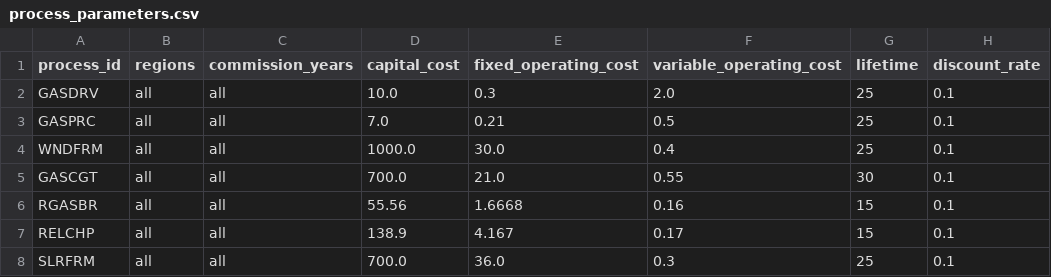
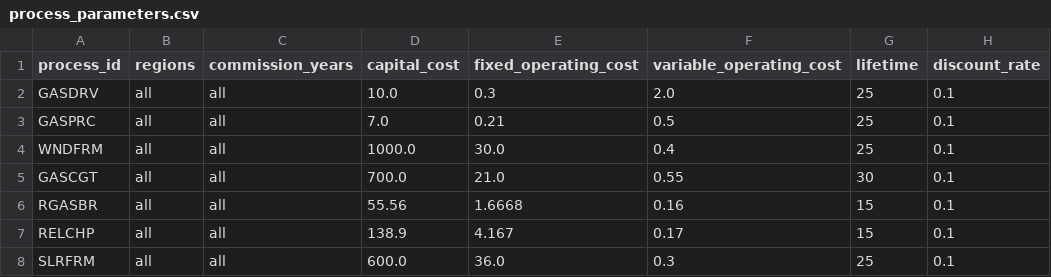
Before and after one commit to EnergySystemsModellingLab/MUSE2, a CSV file: examples/simple/process_parameters.csv, drawn as a sheet.

Commit message:
SLR CapEx 7 -> 6

```diff
--- a/examples/simple/process_parameters.csv
+++ b/examples/simple/process_parameters.csv
@@ -7,2 +7,2 @@ RGASBR,all,all,55.56,1.6668,0.16,15,0.1
 RELCHP,all,all,138.9,4.167,0.17,15,0.1
-SLRFRM,all,all,700.0,36.0,0.3,25,0.1
+SLRFRM,all,all,600.0,36.0,0.3,25,0.1
```
